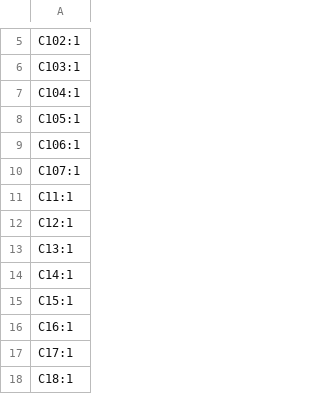
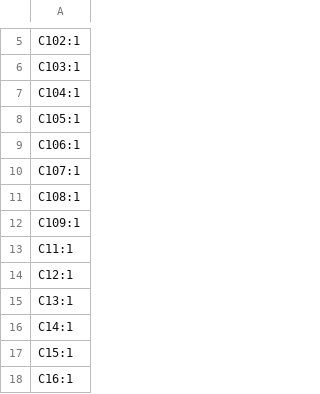
Before and after one commit to lhr-solar/PS-BPSLeader, a CSV file: hardware/production/designators.csv, drawn as a sheet; only a part is shown, gaps mark what is left out; the shorter side is filled out with more unchanged rows.

```diff
--- a/hardware/production/designators.csv
+++ b/hardware/production/designators.csv
@@ -10,2 +10,4 @@ C106:1
 C107:1
+C108:1
+C109:1
 C11:1
```
Also changed, not shown: hardware/production/bom.csv, hardware/production/positions.csv, 6 other files.
